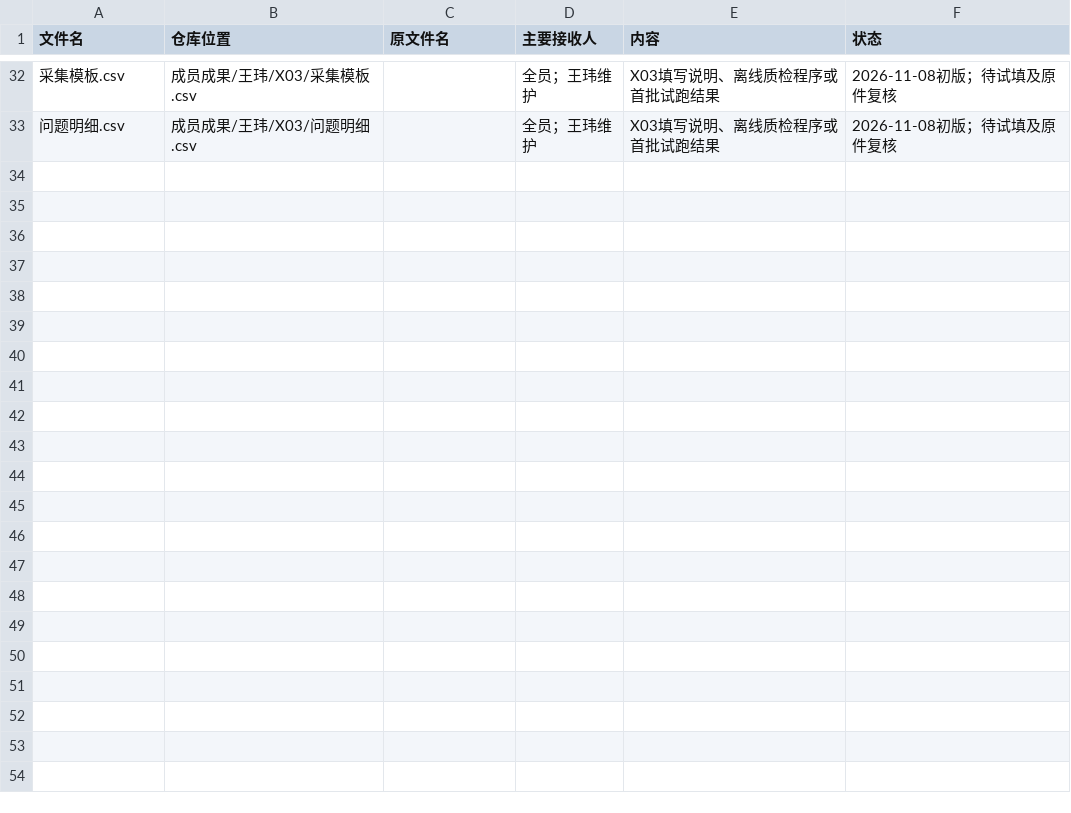
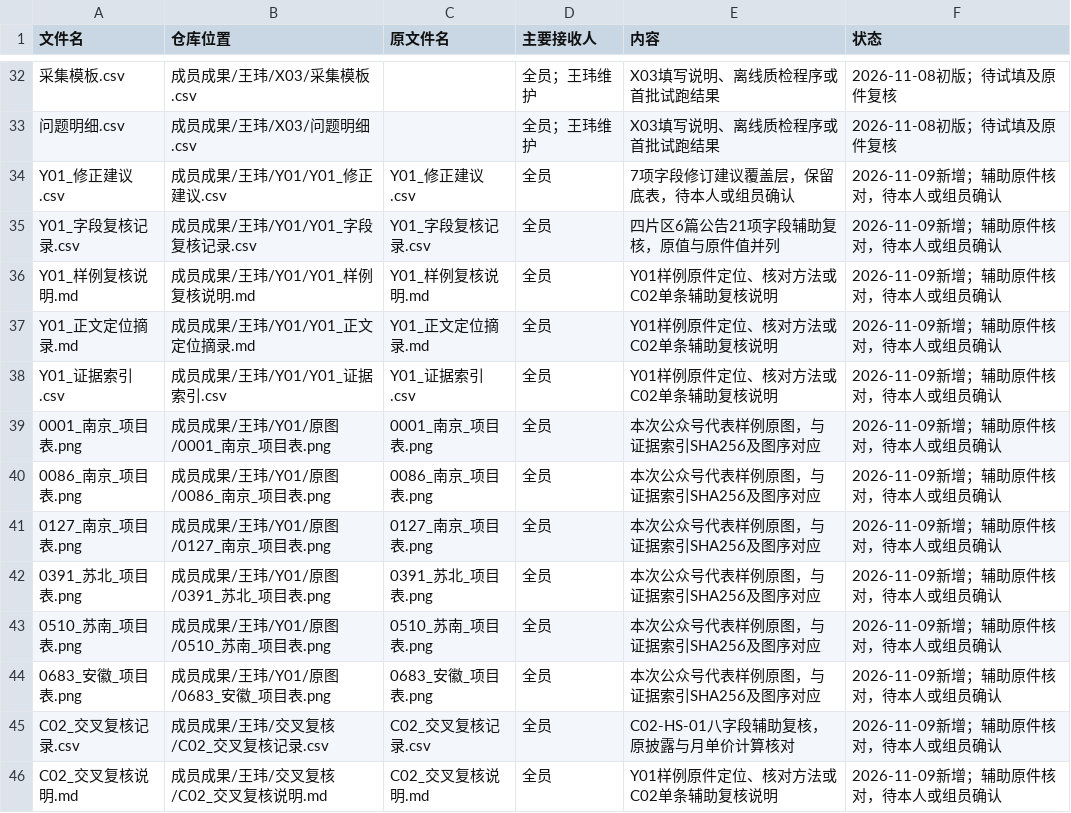
Before and after one commit to CenMunn/rongtong-js-rent-research, a CSV file: 分工与进度/文件索引.csv, drawn as a sheet; only a part is shown, gaps mark what is left out; the diff names each change by its address in the sheet, - before the commit and + after, or states it on an @@ line.

```diff
--- a/分工与进度/文件索引.csv
+++ b/分工与进度/文件索引.csv
+row 34: Y01_修正建议.csv | 成员成果/王玮/Y01/Y01_修正建议.csv | Y01_修正建议.csv | 全员 | 7项字段修订建议覆盖层，保留底表，待本人或组员确认 | 2026-11-09新增；辅助原件核对，待本人或组员确认
+row 35: Y01_字段复核记录.csv | 成员成果/王玮/Y01/Y01_字段复核记录.csv | Y01_字段复核记录.csv | 全员 | 四片区6篇公告21项字段辅助复核，原值与原件值并列 | 2026-11-09新增；辅助原件核对，待本人或组员确认
+row 36: Y01_样例复核说明.md | 成员成果/王玮/Y01/Y01_样例复核说明.md | Y01_样例复核说明.md | 全员 | Y01样例原件定位、核对方法或C02单条辅助复核说明 | 2026-11-09新增；辅助原件核对，待本人或组员确认
+row 37: Y01_正文定位摘录.md | 成员成果/王玮/Y01/Y01_正文定位摘录.md | Y01_正文定位摘录.md | 全员 | Y01样例原件定位、核对方法或C02单条辅助复核说明 | 2026-11-09新增；辅助原件核对，待本人或组员确认
+row 38: Y01_证据索引.csv | 成员成果/王玮/Y01/Y01_证据索引.csv | Y01_证据索引.csv | 全员 | Y01样例原件定位、核对方法或C02单条辅助复核说明 | 2026-11-09新增；辅助原件核对，待本人或组员确认
+row 39: 0001_南京_项目表.png | 成员成果/王玮/Y01/原图/0001_南京_项目表.png | 0001_南京_项目表.png | 全员 | 本次公众号代表样例原图，与证据索引SHA256及图序对应 | 2026-11-09新增；辅助原件核对，待本人或组员确认
+row 40: 0086_南京_项目表.png | 成员成果/王玮/Y01/原图/0086_南京_项目表.png | 0086_南京_项目表.png | 全员 | 本次公众号代表样例原图，与证据索引SHA256及图序对应 | 2026-11-09新增；辅助原件核对，待本人或组员确认
+row 41: 0127_南京_项目表.png | 成员成果/王玮/Y01/原图/0127_南京_项目表.png | 0127_南京_项目表.png | 全员 | 本次公众号代表样例原图，与证据索引SHA256及图序对应 | 2026-11-09新增；辅助原件核对，待本人或组员确认
+row 42: 0391_苏北_项目表.png | 成员成果/王玮/Y01/原图/0391_苏北_项目表.png | 0391_苏北_项目表.png | 全员 | 本次公众号代表样例原图，与证据索引SHA256及图序对应 | 2026-11-09新增；辅助原件核对，待本人或组员确认
+row 43: 0510_苏南_项目表.png | 成员成果/王玮/Y01/原图/0510_苏南_项目表.png | 0510_苏南_项目表.png | 全员 | 本次公众号代表样例原图，与证据索引SHA256及图序对应 | 2026-11-09新增；辅助原件核对，待本人或组员确认
+row 44: 0683_安徽_项目表.png | 成员成果/王玮/Y01/原图/0683_安徽_项目表.png | 0683_安徽_项目表.png | 全员 | 本次公众号代表样例原图，与证据索引SHA256及图序对应 | 2026-11-09新增；辅助原件核对，待本人或组员确认
+row 45: C02_交叉复核记录.csv | 成员成果/王玮/交叉复核/C02_交叉复核记录.csv | C02_交叉复核记录.csv | 全员 | C02-HS-01八字段辅助复核，原披露与月单价计算核对 | 2026-11-09新增；辅助原件核对，待本人或组员确认
+row 46: C02_交叉复核说明.md | 成员成果/王玮/交叉复核/C02_交叉复核说明.md | C02_交叉复核说明.md | 全员 | Y01样例原件定位、核对方法或C02单条辅助复核说明 | 2026-11-09新增；辅助原件核对，待本人或组员确认
```
Also changed, not shown: 分工与进度/任务台账.csv, 18 other files.
